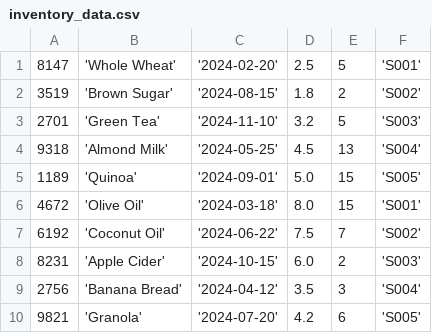
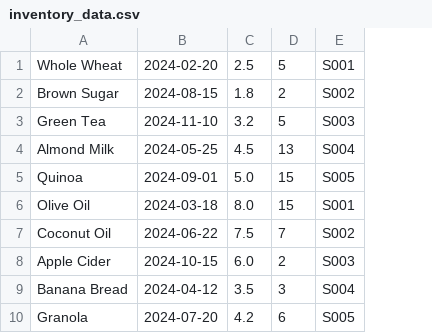
Before and after one commit to alvindsouza/supermarket_management, a CSV file: inventory_data.csv, drawn as a sheet; only a part is shown; removed rows and columns are numbered as before the commit, all else as after; the diff names each change by its address in the sheet, - before the commit and + after, or states it on an @@ line.

```diff
--- a/inventory_data.csv
+++ b/inventory_data.csv
-column A, rows 1-10: 8147 | 3519 | 2701 | 9318 | 1189 | 4672 | 6192 | 8231 | 2756 | 9821
-column B, rows 1-10: 'Whole Wheat' | 'Brown Sugar' | 'Green Tea' | 'Almond Milk' | 'Quinoa' | 'Olive Oil' | 'Coconut Oil' | 'Apple Cider' | 'Banana Bread' | 'Granola'
-column C, rows 1-10: '2024-02-20' | '2024-08-15' | '2024-11-10' | '2024-05-25' | '2024-09-01' | '2024-03-18' | '2024-06-22' | '2024-10-15' | '2024-04-12' | '2024-07-20'
+column A, rows 1-10: Whole Wheat | Brown Sugar | Green Tea | Almond Milk | Quinoa | Olive Oil | Coconut Oil | Apple Cider | Banana Bread | Granola
+column B, rows 1-10: 2024-02-20 | 2024-08-15 | 2024-11-10 | 2024-05-25 | 2024-09-01 | 2024-03-18 | 2024-06-22 | 2024-10-15 | 2024-04-12 | 2024-07-20
-column F, rows 1-10: 'S001' | 'S002' | 'S003' | 'S004' | 'S005' | 'S001' | 'S002' | 'S003' | 'S004' | 'S005'
+column E, rows 1-10: S001 | S002 | S003 | S004 | S005 | S001 | S002 | S003 | S004 | S005
```
Also changed, not shown: 18 other files.
